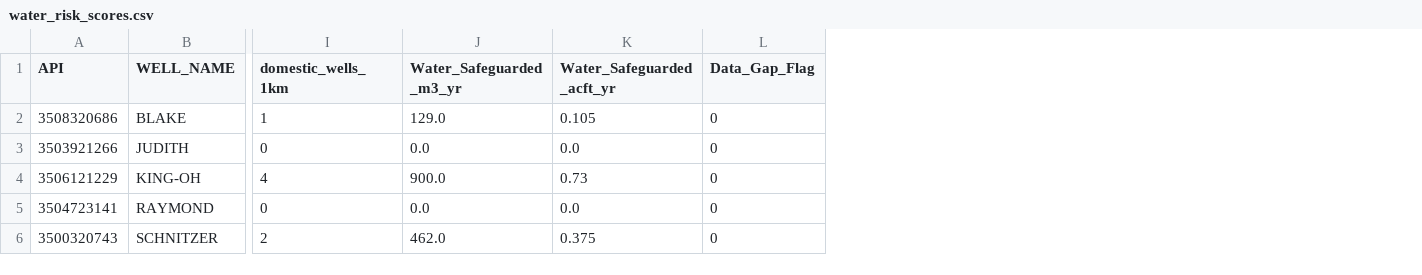
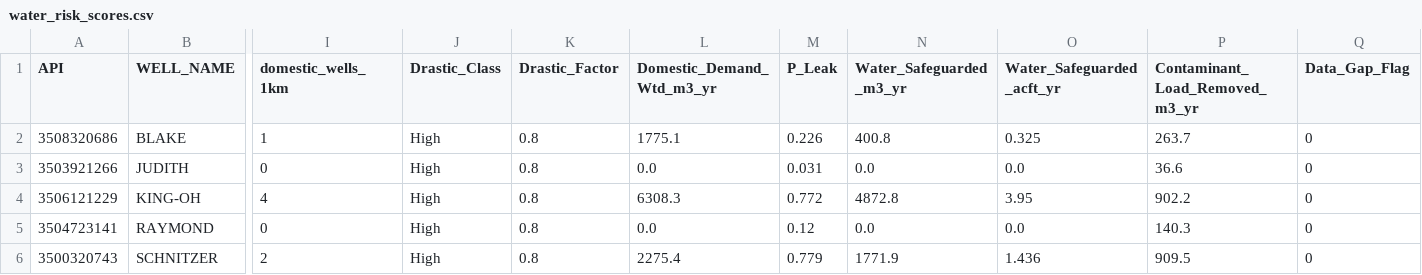
Before and after one commit to mowcom/water-risk-scores, a CSV file: output/water_risk_scores.csv, drawn as a sheet; only a part is shown, gaps mark what is left out; addresses are those after the commit; the diff names each change by its address in the sheet, - before the commit and + after, or states it on an @@ line.

Commit message:
Enhanced water safeguarded calculation with DRASTIC vulnerability, distance-weighted demand, probability modeling, and enhanced UI

```diff
--- a/output/water_risk_scores.csv
+++ b/output/water_risk_scores.csv
+column J (Drastic_Class), rows 2-6: all High
+column K (Drastic_Factor), rows 2-6: all 0.8
+column L (Domestic_Demand_Wtd_m3_yr), rows 2-6: 1775.1 | 0.0 | 6308.3 | 0.0 | 2275.4
+column M (P_Leak), rows 2-6: 0.226 | 0.031 | 0.772 | 0.12 | 0.779
+column P (Contaminant_Load_Removed_m3_yr), rows 2-6: 263.7 | 36.6 | 902.2 | 140.3 | 909.5
-N2 (Water_Safeguarded_m3_yr): 129.0
+N2 (Water_Safeguarded_m3_yr): 400.8
-O2 (Water_Safeguarded_acft_yr): 0.105
+O2 (Water_Safeguarded_acft_yr): 0.325
-N4 (Water_Safeguarded_m3_yr): 900.0
+N4 (Water_Safeguarded_m3_yr): 4872.8
-O4 (Water_Safeguarded_acft_yr): 0.73
+O4 (Water_Safeguarded_acft_yr): 3.95
-N6 (Water_Safeguarded_m3_yr): 462.0
+N6 (Water_Safeguarded_m3_yr): 1771.9
-O6 (Water_Safeguarded_acft_yr): 0.375
+O6 (Water_Safeguarded_acft_yr): 1.436
```
Also changed, not shown: 7 other files.
